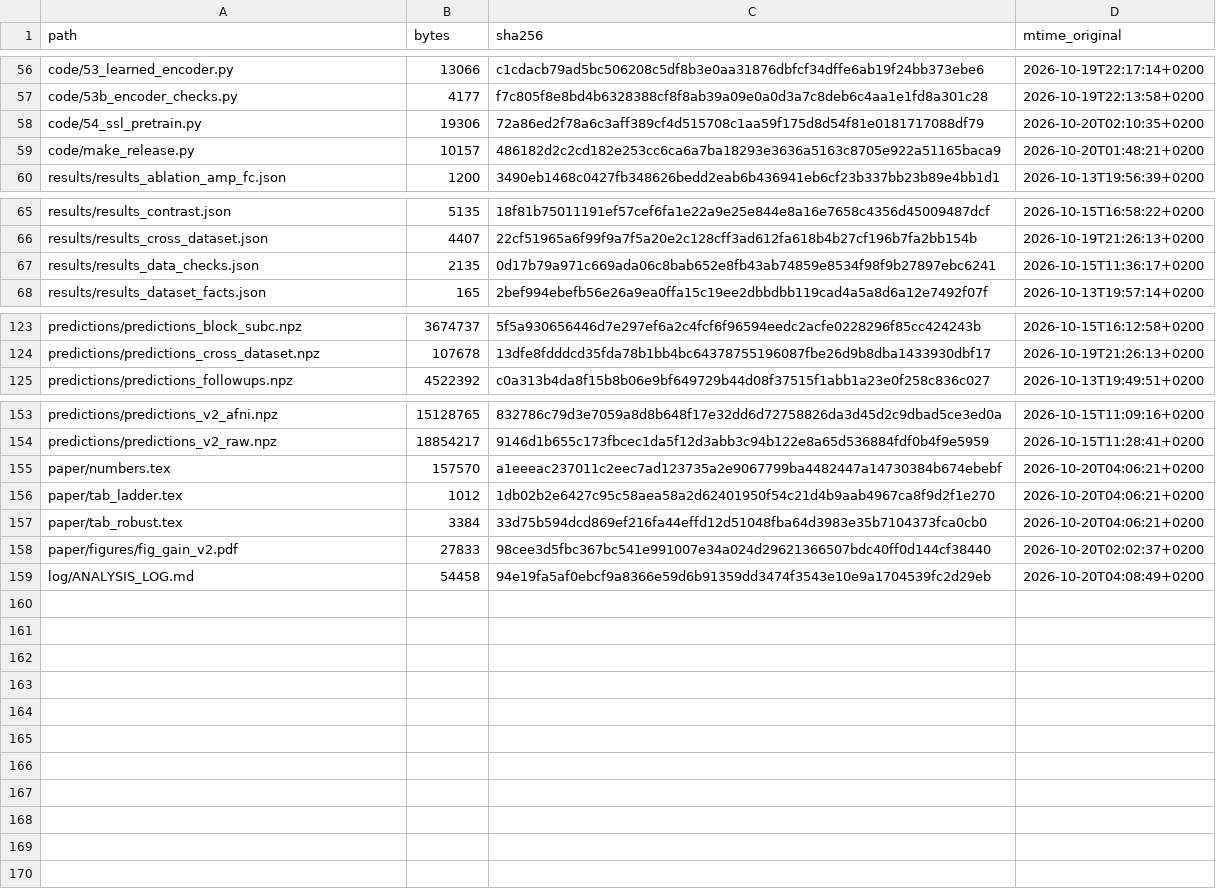
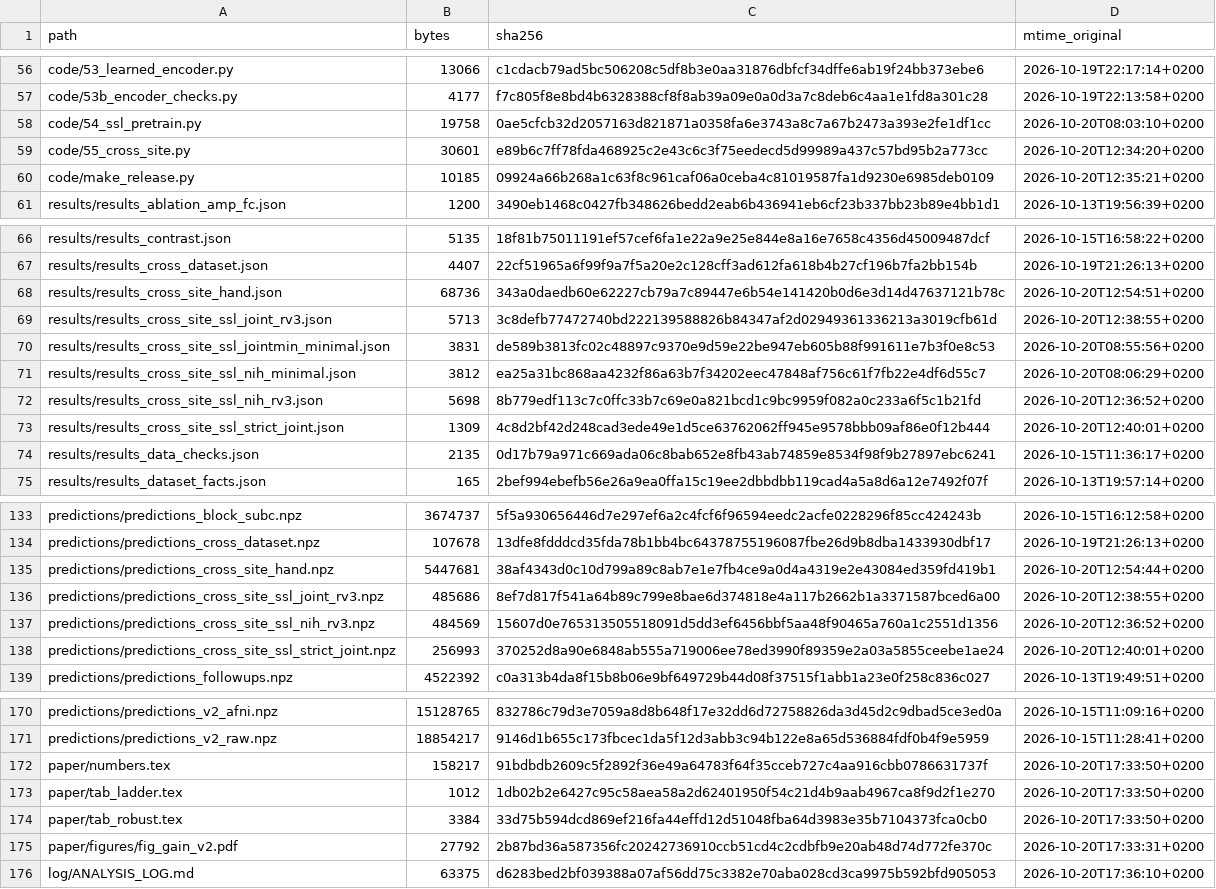
Before and after one commit to rishabhramteke/fmri-sleep-staging, a TSV file: MANIFEST.tsv, drawn as a sheet; only a part is shown, gaps mark what is left out; the diff covers the shown part only.

```diff
--- a/MANIFEST.tsv
+++ b/MANIFEST.tsv
@@ -57,4 +57,5 @@ code/53_learned_encoder.py	13066	c1cdacb79ad5bc506208c5df8b3e0aa31876dbfcf34dffe
 code/53b_encoder_checks.py	4177	f7c805f8e8bd4b6328388cf8f8ab39a09e0a0d3a7c8deb6c4aa1e1fd8a301c28	2026-10-19T22:13:58+0200
-code/54_ssl_pretrain.py	19306	72a86ed2f78a6c3aff389cf4d515708c1aa59f175d8d54f81e0181717088df79	2026-10-20T02:10:35+0200
-code/make_release.py	10157	486182d2c2cd182e253cc6ca6a7ba18293e3636a5163c8705e922a51165baca9	2026-10-20T01:48:21+0200
+code/54_ssl_pretrain.py	19758	0ae5cfcb32d2057163d821871a0358fa6e3743a8c7a67b2473a393e2fe1df1cc	2026-10-20T08:03:10+0200
+code/55_cross_site.py	30601	e89b6c7ff78fda468925c2e43c6c3f75eedecd5d99989a437c57bd95b2a773cc	2026-10-20T12:34:20+0200
+code/make_release.py	10185	09924a66b268a1c63f8c961caf06a0ceba4c81019587fa1d9230e6985deb0109	2026-10-20T12:35:21+0200
 results/results_ablation_amp_fc.json	1200	3490eb1468c0427fb348626bedd2eab6b436941eb6cf23b337bb23b89e4bb1d1	2026-10-13T19:56:39+0200
@@ -66,2 +67,8 @@ results/results_contrast.json	5135	18f81b75011191ef57cef6fa1e22a9e25e844e8a16e76
 results/results_cross_dataset.json	4407	22cf51965a6f99f9a7f5a20e2c128cff3ad612fa618b4b27cf196b7fa2bb154b	2026-10-19T21:26:13+0200
+results/results_cross_site_hand.json	68736	343a0daedb60e62227cb79a7c89447e6b54e141420b0d6e3d14d47637121b78c	2026-10-20T12:54:51+0200
+results/results_cross_site_ssl_joint_rv3.json	5713	3c8defb77472740bd222139588826b84347af2d02949361336213a3019cfb61d	2026-10-20T12:38:55+0200
+results/results_cross_site_ssl_jointmin_minimal.json	3831	de589b3813fc02c48897c9370e9d59e22be947eb605b88f991611e7b3f0e8c53	2026-10-20T08:55:56+0200
+results/results_cross_site_ssl_nih_minimal.json	3812	ea25a31bc868aa4232f86a63b7f34202eec47848af756c61f7fb22e4df6d55c7	2026-10-20T08:06:29+0200
+results/results_cross_site_ssl_nih_rv3.json	5698	8b779edf113c7c0ffc33b7c69e0a821bcd1c9bc9959f082a0c233a6f5c1b21fd	2026-10-20T12:36:52+0200
+results/results_cross_site_ssl_strict_joint.json	1309	4c8d2bf42d248cad3ede49e1d5ce63762062ff945e9578bbb09af86e0f12b444	2026-10-20T12:40:01+0200
 results/results_data_checks.json	2135	0d17b79a971c669ada06c8bab652e8fb43ab74859e8534f98f9b27897ebc6241	2026-10-15T11:36:17+0200
@@ -124,2 +134,6 @@ predictions/predictions_block_subc.npz	3674737	5f5a930656446d7e297ef6a2c4fcf6f96
 predictions/predictions_cross_dataset.npz	107678	13dfe8fdddcd35fda78b1bb4bc64378755196087fbe26d9b8dba1433930dbf17	2026-10-19T21:26:13+0200
+predictions/predictions_cross_site_hand.npz	5447681	38af4343d0c10d799a89c8ab7e1e7fb4ce9a0d4a4319e2e43084ed359fd419b1	2026-10-20T12:54:44+0200
+predictions/predictions_cross_site_ssl_joint_rv3.npz	485686	8ef7d817f541a64b89c799e8bae6d374818e4a117b2662b1a3371587bced6a00	2026-10-20T12:38:55+0200
+predictions/predictions_cross_site_ssl_nih_rv3.npz	484569	15607d0e765313505518091d5dd3ef6456bbf5aa48f90465a760a1c2551d1356	2026-10-20T12:36:52+0200
+predictions/predictions_cross_site_ssl_strict_joint.npz	256993	370252d8a90e6848ab555a719006ee78ed3990f89359e2a03a5855ceebe1ae24	2026-10-20T12:40:01+0200
 predictions/predictions_followups.npz	4522392	c0a313b4da8f15b8b06e9bf649729b44d08f37515f1abb1a23e0f258c836c027	2026-10-13T19:49:51+0200
@@ -154,6 +171,6 @@ predictions/predictions_v2_afni.npz	15128765	832786c79d3e7059a8d8b648f17e32dd6d7
 predictions/predictions_v2_raw.npz	18854217	9146d1b655c173fbcec1da5f12d3abb3c94b122e8a65d536884fdf0b4f9e5959	2026-10-15T11:28:41+0200
-paper/numbers.tex	157570	a1eeeac237011c2eec7ad123735a2e9067799ba4482447a14730384b674ebebf	2026-10-20T04:06:21+0200
-paper/tab_ladder.tex	1012	1db02b2e6427c95c58aea58a2d62401950f54c21d4b9aab4967ca8f9d2f1e270	2026-10-20T04:06:21+0200
-paper/tab_robust.tex	3384	33d75b594dcd869ef216fa44effd12d51048fba64d3983e35b7104373fca0cb0	2026-10-20T04:06:21+0200
-paper/figures/fig_gain_v2.pdf	27833	98cee3d5fbc367bc541e991007e34a024d29621366507bdc40ff0d144cf38440	2026-10-20T02:02:37+0200
-log/ANALYSIS_LOG.md	54458	94e19fa5af0ebcf9a8366e59d6b91359dd3474f3543e10e9a1704539fc2d29eb	2026-10-20T04:08:49+0200
+paper/numbers.tex	158217	91bdbdb2609c5f2892f36e49a64783f64f35cceb727c4aa916cbb0786631737f	2026-10-20T17:33:50+0200
+paper/tab_ladder.tex	1012	1db02b2e6427c95c58aea58a2d62401950f54c21d4b9aab4967ca8f9d2f1e270	2026-10-20T17:33:50+0200
+paper/tab_robust.tex	3384	33d75b594dcd869ef216fa44effd12d51048fba64d3983e35b7104373fca0cb0	2026-10-20T17:33:50+0200
+paper/figures/fig_gain_v2.pdf	27792	2b87bd36a587356fc20242736910ccb51cd4c2cdbfb9e20ab48d74d772fe370c	2026-10-20T17:33:31+0200
+log/ANALYSIS_LOG.md	63375	d6283bed2bf039388a07af56dd75c3382e70aba028cd3ca9975b592bfd905053	2026-10-20T17:36:10+0200
```
Also changed, not shown: 6 added rows and 12 edited cells elsewhere in this file, 26 other files.
